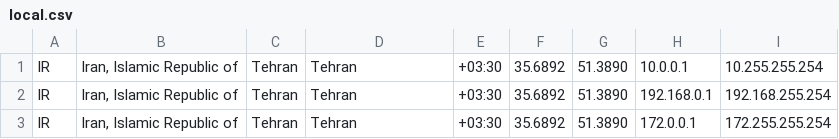
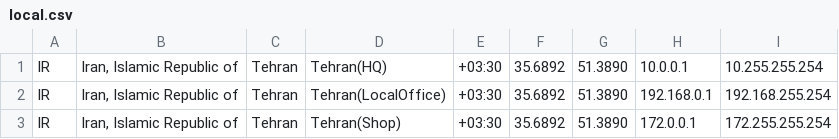
Before and after one commit to javadmohebbi/goNfCollector, a CSV file: templates/ip2location/local-db/local.csv, drawn as a sheet.

```diff
--- a/templates/ip2location/local-db/local.csv
+++ b/templates/ip2location/local-db/local.csv
@@ -1,3 +1,3 @@
-IR,"Iran, Islamic Republic of",Tehran,Tehran,+03:30,35.6892,51.3890,10.0.0.1,10.255.255.254
-IR,"Iran, Islamic Republic of",Tehran,Tehran,+03:30,35.6892,51.3890,192.168.0.1,192.168.255.254
-IR,"Iran, Islamic Republic of",Tehran,Tehran,+03:30,35.6892,51.3890,172.0.0.1,172.255.255.254
+IR,"Iran, Islamic Republic of",Tehran,Tehran(HQ),+03:30,35.6892,51.3890,10.0.0.1,10.255.255.254
+IR,"Iran, Islamic Republic of",Tehran,Tehran(LocalOffice),+03:30,35.6892,51.3890,192.168.0.1,192.168.255.254
+IR,"Iran, Islamic Republic of",Tehran,Tehran(Shop),+03:30,35.6892,51.3890,172.0.0.1,172.255.255.254
```
Also changed, not shown: 8 other files.
